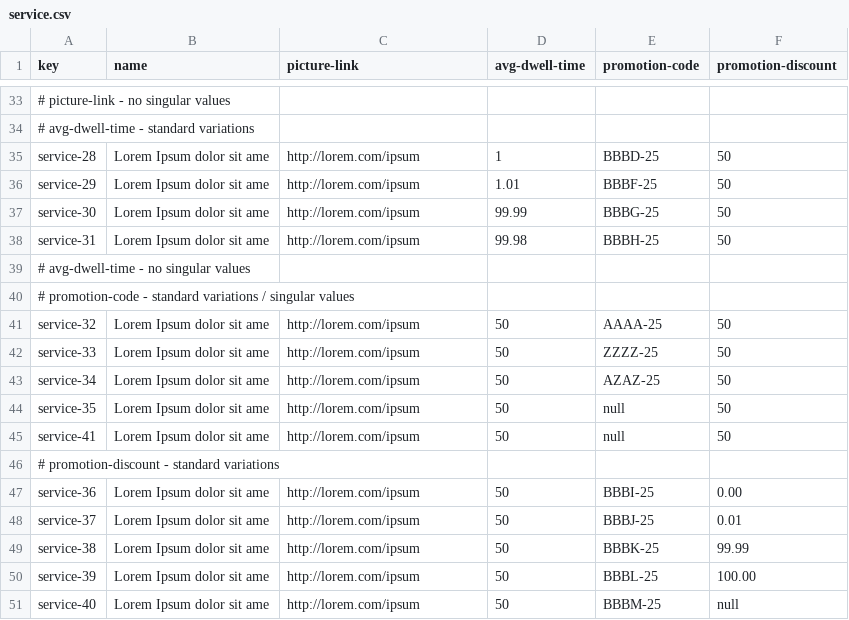
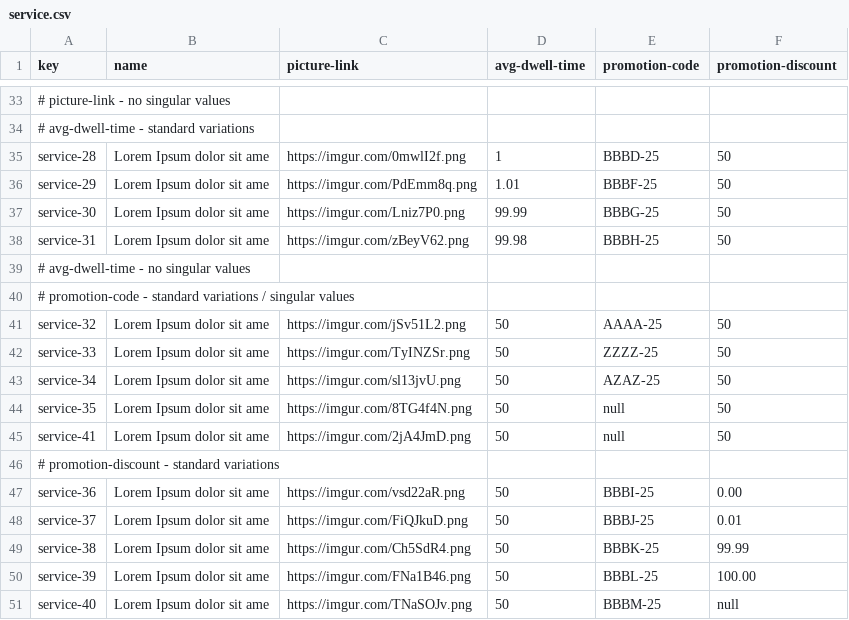
Before and after one commit to mquirosq/Acme-ANS-D04, a CSV file: src/main/resources/WEB-INF/data/sample/service.csv, drawn as a sheet; only a part is shown, gaps mark what is left out; the diff covers the shown part only; the diff names each change by its address in the sheet, - before the commit and + after, or states it on an @@ line.

Commit message:
Added images to the services for rendering #610

```diff
--- a/src/main/resources/WEB-INF/data/sample/service.csv
+++ b/src/main/resources/WEB-INF/data/sample/service.csv
-C35 (picture-link): http://lorem.com/ipsum
+C35 (picture-link): https://imgur.com/0mwlI2f.png
-C36 (picture-link): http://lorem.com/ipsum
+C36 (picture-link): https://imgur.com/PdEmm8q.png
-C37 (picture-link): http://lorem.com/ipsum
+C37 (picture-link): https://imgur.com/Lniz7P0.png
-C38 (picture-link): http://lorem.com/ipsum
+C38 (picture-link): https://imgur.com/zBeyV62.png
-C41 (picture-link): http://lorem.com/ipsum
+C41 (picture-link): https://imgur.com/jSv51L2.png
-C42 (picture-link): http://lorem.com/ipsum
+C42 (picture-link): https://imgur.com/TyINZSr.png
-C43 (picture-link): http://lorem.com/ipsum
+C43 (picture-link): https://imgur.com/sl13jvU.png
-C44 (picture-link): http://lorem.com/ipsum
+C44 (picture-link): https://imgur.com/8TG4f4N.png
-C45 (picture-link): http://lorem.com/ipsum
+C45 (picture-link): https://imgur.com/2jA4JmD.png
-C47 (picture-link): http://lorem.com/ipsum
+C47 (picture-link): https://imgur.com/vsd22aR.png
-C48 (picture-link): http://lorem.com/ipsum
+C48 (picture-link): https://imgur.com/FiQJkuD.png
-C49 (picture-link): http://lorem.com/ipsum
+C49 (picture-link): https://imgur.com/Ch5SdR4.png
-C50 (picture-link): http://lorem.com/ipsum
+C50 (picture-link): https://imgur.com/FNa1B46.png
-C51 (picture-link): http://lorem.com/ipsum
+C51 (picture-link): https://imgur.com/TNaSOJv.png
```
Also changed, not shown: 11 edited cells elsewhere in this file, 1 other file.
